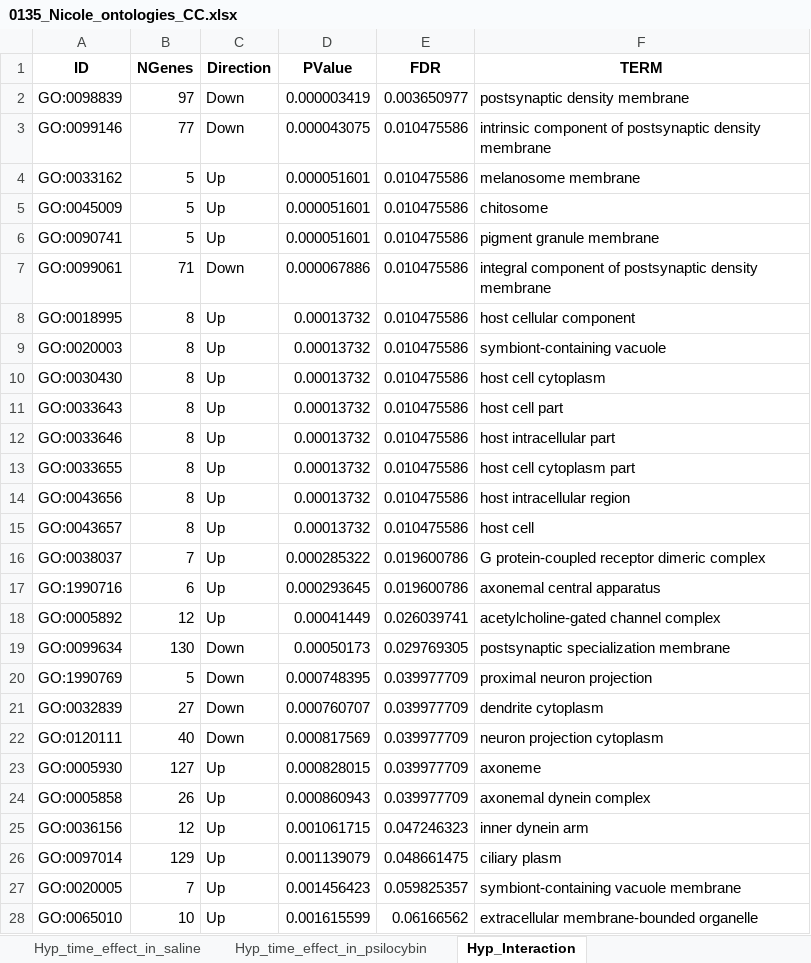
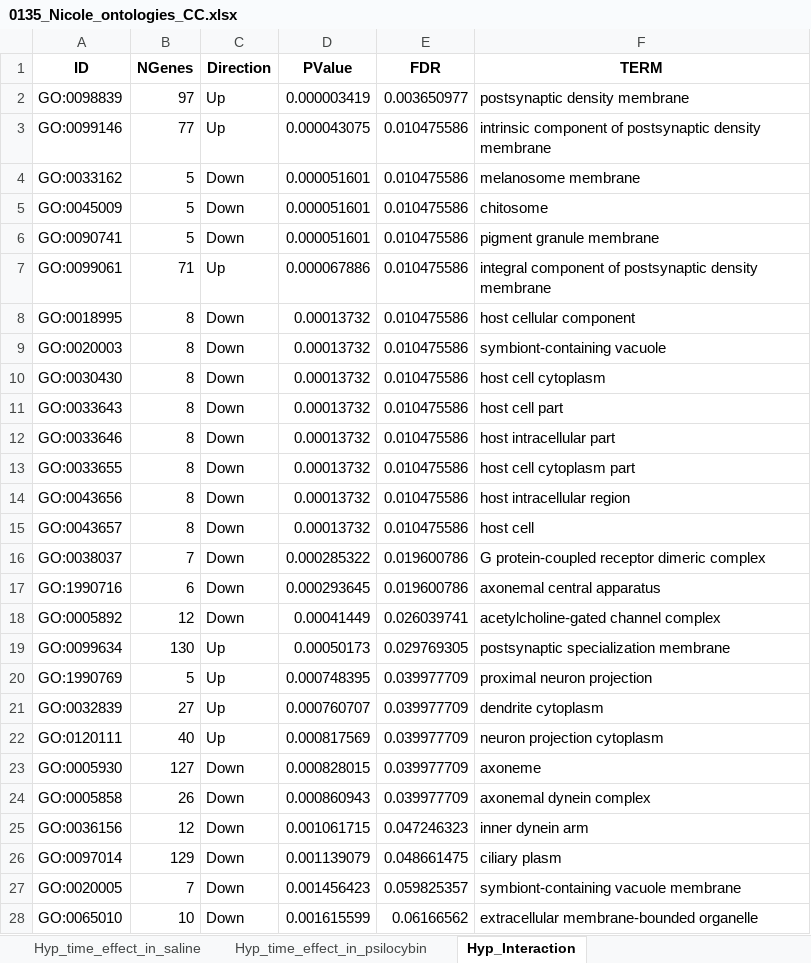
Before and after one commit to CBMR-Single-Cell-Omics-Platform/Acute-and-long-term-effects-of-psilocybin-on-energy-balance-and-feeding-behavior-in-mice, an Excel workbook: doc/0135_Nicole_ontologies_CC.xlsx, sheet Hyp_Interaction, drawn as a sheet; only a part is shown; values as stored, in another font and other column widths than the file's, no borders; the diff covers the shown part only; the diff names each change by its address in the sheet, - before the commit and + after, or states it on an @@ line.

```diff
--- a/doc/0135_Nicole_ontologies_CC.xlsx (sheet Hyp_Interaction)
+++ b/doc/0135_Nicole_ontologies_CC.xlsx (sheet Hyp_Interaction)
-C2:C3 (Direction): Down
+C2:C3 (Direction): Up
-C4:C6 (Direction): Up
+C4:C6 (Direction): Down
-C7 (Direction): Down
+C7 (Direction): Up
-C8:C18 (Direction): Up
+C8:C18 (Direction): Down
-C19:C22 (Direction): Down
+C19:C22 (Direction): Up
-C23:C28 (Direction): Up
+C23:C28 (Direction): Down
```
Also changed, not shown: 1041 edited cells elsewhere in this sheet, sheet PFC_Psilocybin_effect_at_3hours, sheet PFC_Interaction, sheet Hyp_Psilocybin_effect_at_4weeks, sheet Hyp_Psilocybin_effect_at_3hours, sheet PFC_Psilocybin_effect_at_4weeks, doc/0135_Nicole_ontologies_MF.xlsx, doc/0135_Nicole_ontologies_Reactome.xlsx, 38 other files.
